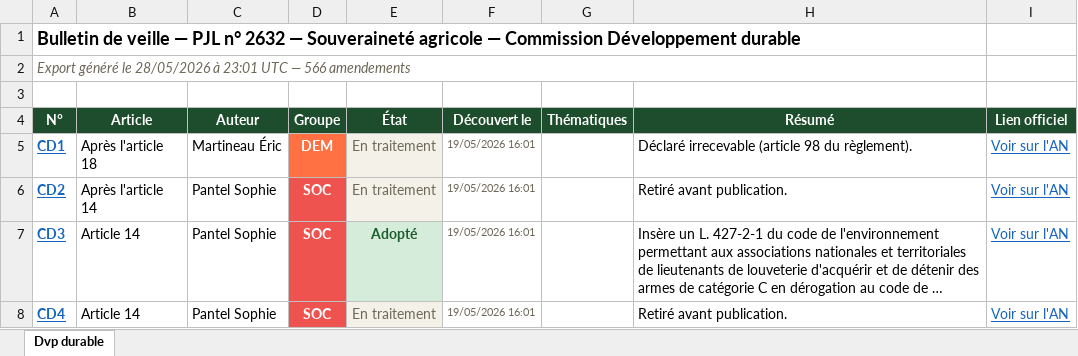
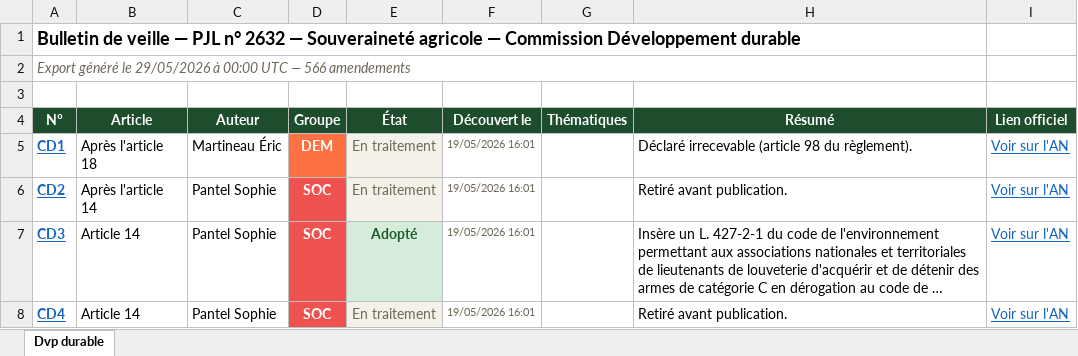
Before and after one commit to Aspidistra2001/pjl-souverainete-agricole, an Excel workbook: data/export_amendements_cd.xlsx, sheet Dvp durable, drawn as a sheet; only a part is shown; long unchanged cells end in …; values as stored, in another font and other column widths than the file's, no borders; the diff names each change by its address in the sheet, - before the commit and + after, or states it on an @@ line.

```diff
--- a/data/export_amendements_cd.xlsx (sheet Dvp durable)
+++ b/data/export_amendements_cd.xlsx (sheet Dvp durable)
-A2 (N°): …généré le 28/05/2026 à 23:01 UTC —…
+A2 (N°): …généré le 29/05/2026 à 00:00 UTC —…
```
Also changed, not shown: data/export_amendements_an.xlsx, data/export_amendements_ce.xlsx, 3 other files.
